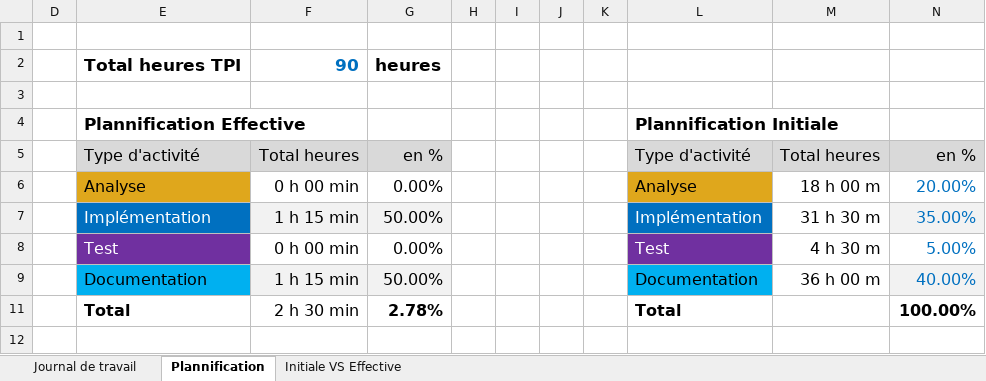
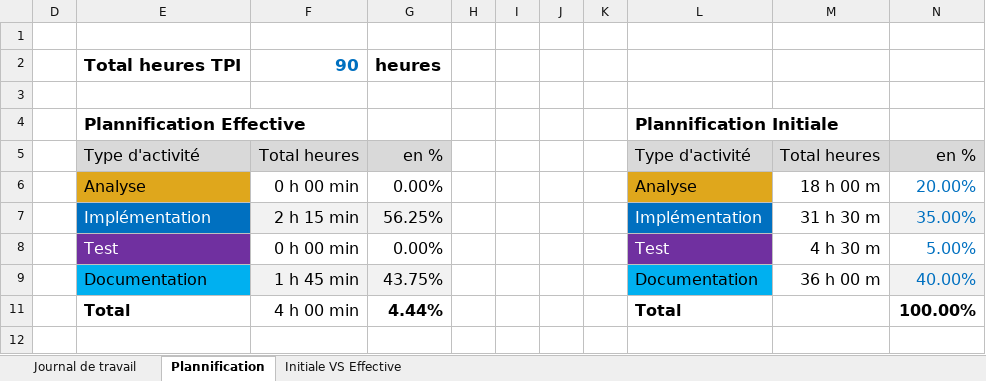
Before and after one commit to EsteEscher/P_Bulle, an Excel workbook: doc/Journal-de-Travail_NomPrénom.xlsx, sheet Plannification, drawn as a sheet; values as stored, in another font and other column widths than the file's, no borders; charts and pictures not drawn; the diff names each change by its address in the sheet, - before the commit and + after, or states it on an @@ line.

```diff
--- a/doc/Journal-de-Travail_NomPrénom.xlsx (sheet Plannification)
+++ b/doc/Journal-de-Travail_NomPrénom.xlsx (sheet Plannification)
-F7: 1 h 15 min
+F7: 2 h 15 min
-G7: 50.00%
+G7: 56.25%
-F9: 1 h 15 min
+F9: 1 h 45 min
-G9: 50.00%
+G9: 43.75%
-F11: 2 h 30 min
+F11: 4 h 00 min
-G11: 2.78%
+G11: 4.44%
```
Also changed, not shown: sheet Journal de travail, hidden cells, charts or pictures, 1 other file.
